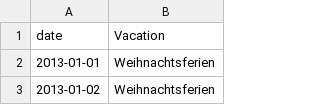
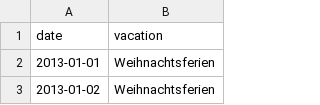
Before and after one commit to Rudinius/Bike_usage_Bremen, a CSV file: data/raw_vacation_2013-2022.csv, drawn as a sheet; only a part is shown.

Commit message:
Update raw_vacation_2013-2022.csv
Changed "Vacation" to "vacation"

```diff
--- a/data/raw_vacation_2013-2022.csv
+++ b/data/raw_vacation_2013-2022.csv
@@ -1,2 +1,2 @@
-date;Vacation
+date;vacation
 2013-01-01;Weihnachtsferien
```
